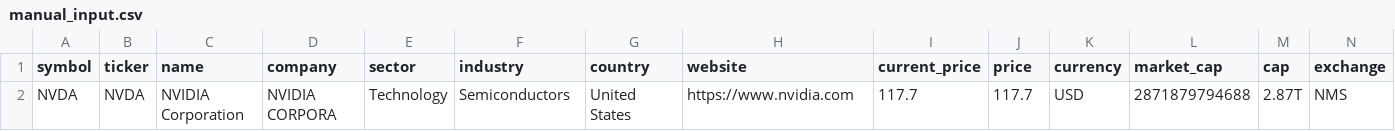
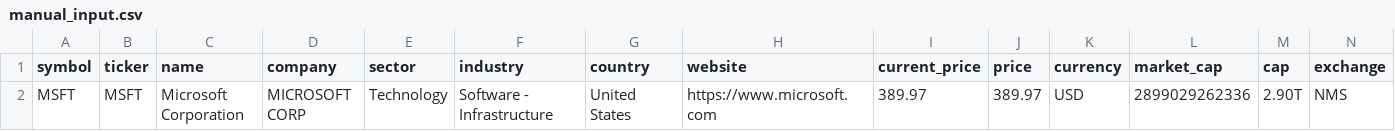
Before and after one commit to weirdapps/etorotrade, a CSV file: yahoofinance_v2/output/manual_input.csv, drawn as a sheet; only a part is shown; removed rows and columns are numbered as before the commit, all else as after; rows hold the shown columns only; the diff names each change by its address in the sheet, - before the commit and + after, or states it on an @@ line.

```diff
--- a/yahoofinance_v2/output/manual_input.csv
+++ b/yahoofinance_v2/output/manual_input.csv
-row 2: NVDA | NVDA | NVIDIA Corporation | NVIDIA CORPORA | Technology | Semiconductors | United States | https://www.nvidia.com | 117.7 | 117.7 | USD | 2871879794688 | 2.87T | NMS
+row 2: MSFT | MSFT | Microsoft Corporation | MICROSOFT CORP | Technology | Software - Infrastructure | United States | https://www.microsoft.com | 389.97 | 389.97 | USD | 2899029262336 | 2.90T | NMS
```
Also changed, not shown: yahoofinance_v2/input/portfolio.csv, yahoofinance_v2/output/buy.csv, 18 other files.
